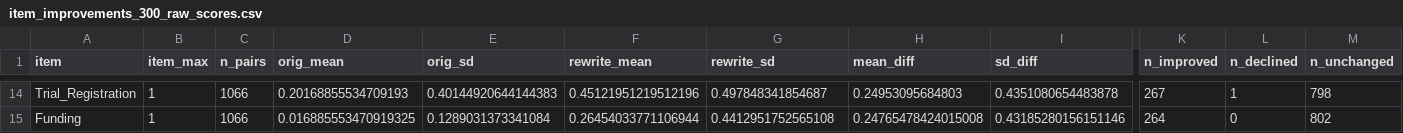
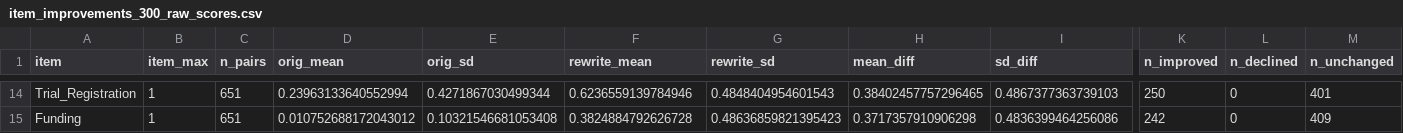
Before and after one commit to Obafunsho/LLM_Surgical_RCT_Abstracts, a CSV file: analysis/outputs/item_improvements_300_raw_scores.csv, drawn as a sheet; only a part is shown, gaps mark what is left out; the diff covers the shown part only; the diff names each change by its address in the sheet, - before the commit and + after, or states it on an @@ line.

```diff
--- a/analysis/outputs/item_improvements_300_raw_scores.csv
+++ b/analysis/outputs/item_improvements_300_raw_scores.csv
-C14:C15 (n_pairs): 1066
+C14:C15 (n_pairs): 651
-D14 (orig_mean): 0.20168855534709193
+D14 (orig_mean): 0.23963133640552994
-E14 (orig_sd): 0.40144920644144383
+E14 (orig_sd): 0.4271867030499344
-F14 (rewrite_mean): 0.45121951219512196
+F14 (rewrite_mean): 0.6236559139784946
-G14 (rewrite_sd): 0.497848341854687
+G14 (rewrite_sd): 0.4848404954601543
-H14 (mean_diff): 0.24953095684803
+H14 (mean_diff): 0.38402457757296465
-I14 (sd_diff): 0.4351080654483878
+I14 (sd_diff): 0.4867377363739103
-K14 (n_improved): 267
+K14 (n_improved): 250
-L14 (n_declined): 1
+L14 (n_declined): 0
-M14 (n_unchanged): 798
+M14 (n_unchanged): 401
-D15 (orig_mean): 0.016885553470919325
+D15 (orig_mean): 0.010752688172043012
-E15 (orig_sd): 0.1289031373341084
+E15 (orig_sd): 0.10321546681053408
-F15 (rewrite_mean): 0.26454033771106944
+F15 (rewrite_mean): 0.3824884792626728
-G15 (rewrite_sd): 0.4412951752565108
+G15 (rewrite_sd): 0.48636859821395423
-H15 (mean_diff): 0.24765478424015008
+H15 (mean_diff): 0.3717357910906298
-I15 (sd_diff): 0.43185280156151146
+I15 (sd_diff): 0.4836399464256086
-K15 (n_improved): 264
+K15 (n_improved): 242
-M15 (n_unchanged): 802
+M15 (n_unchanged): 409
```
Also changed, not shown: 122 edited cells elsewhere in this file, analysis/outputs/item_improvements_250_raw_scores.csv, analysis/outputs/item_level_improvements_300.csv, 24 other files.
